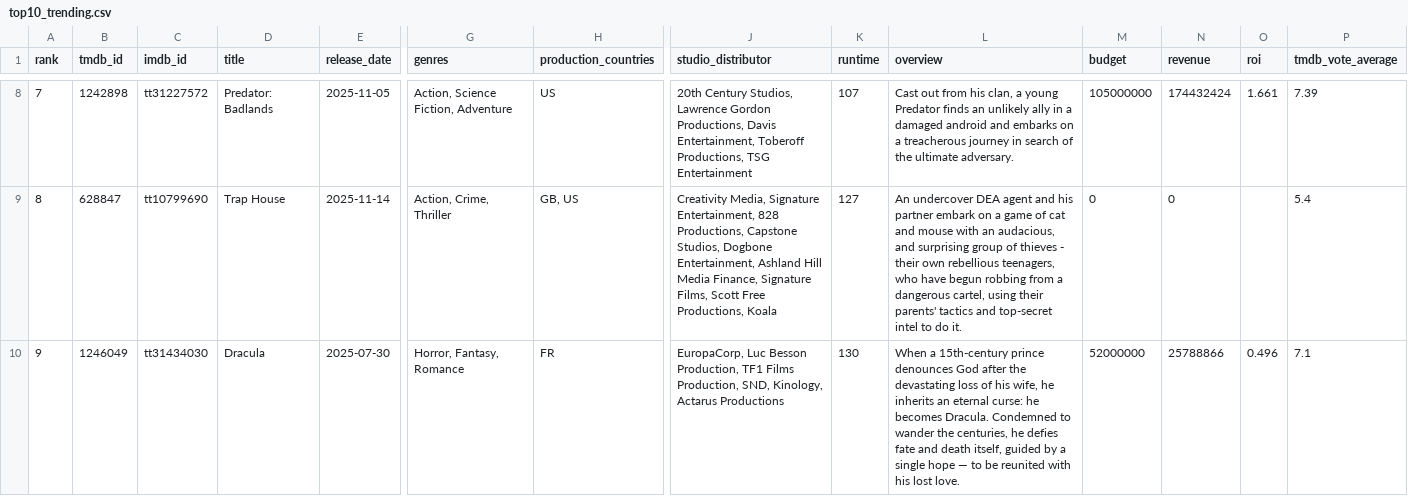
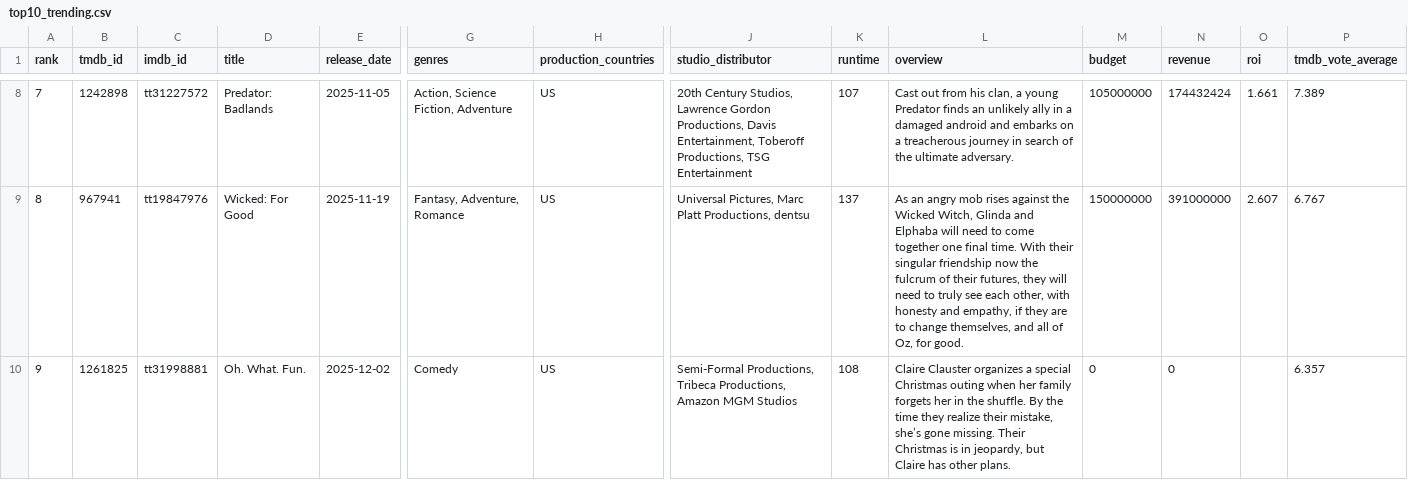
Before and after one commit to minhHuy-Truong/Movie, a CSV file: top10_trending.csv, drawn as a sheet; only a part is shown, gaps mark what is left out; the diff covers the shown part only; the diff names each change by its address in the sheet, - before the commit and + after, or states it on an @@ line.

```diff
--- a/top10_trending.csv
+++ b/top10_trending.csv
-P8 (tmdb_vote_average): 7.39
+P8 (tmdb_vote_average): 7.389
-B9 (tmdb_id): 628847
+B9 (tmdb_id): 967941
-C9 (imdb_id): tt10799690
+C9 (imdb_id): tt19847976
-D9 (title): Trap House
+D9 (title): Wicked: For Good
-E9 (release_date): 2025-11-14
+E9 (release_date): 2025-11-19
-G9 (genres): Action, Crime, Thriller
+G9 (genres): Fantasy, Adventure, Romance
-H9 (production_countries): GB, US
+H9 (production_countries): US
-J9 (studio_distributor): Creativity Media, Signature Entertainment, 828 Productions, Capstone Studios, Dogbone Entertainment, Ashland Hill Media Finance, Signature Films, Scott Free Productions, Koala
+J9 (studio_distributor): Universal Pictures, Marc Platt Productions, dentsu
-K9 (runtime): 127
+K9 (runtime): 137
-L9 (overview): An undercover DEA agent and his partner embark on a game of cat and mouse with an audacious, and surprising group of thieves - their own rebellious teenagers, who have begun robbing from a dangerous cartel, using their parents' tactics and top-secret intel to do it.
+L9 (overview): As an angry mob rises against the Wicked Witch, Glinda and Elphaba will need to come together one final time. With their singular friendship now the fulcrum of their futures, they will need to truly see each other, with honesty and empathy, if they are to change themselves, and all of Oz, for good.
-M9 (budget): 0
+M9 (budget): 150000000
-N9 (revenue): 0
+N9 (revenue): 391000000
-O9 (roi): (empty)
+O9 (roi): 2.607
-P9 (tmdb_vote_average): 5.4
+P9 (tmdb_vote_average): 6.767
-B10 (tmdb_id): 1246049
+B10 (tmdb_id): 1261825
-C10 (imdb_id): tt31434030
+C10 (imdb_id): tt31998881
-D10 (title): Dracula
+D10 (title): Oh. What. Fun.
-E10 (release_date): 2025-07-30
+E10 (release_date): 2025-12-02
-G10 (genres): Horror, Fantasy, Romance
+G10 (genres): Comedy
-H10 (production_countries): FR
+H10 (production_countries): US
-J10 (studio_distributor): EuropaCorp, Luc Besson Production, TF1 Films Production, SND, Kinology, Actarus Productions
+J10 (studio_distributor): Semi-Formal Productions, Tribeca Productions, Amazon MGM Studios
-K10 (runtime): 130
+K10 (runtime): 108
-L10 (overview): When a 15th-century prince denounces God after the devastating loss of his wife, he inherits an eternal curse: he becomes Dracula. Condemned to wander the centuries, he defies fate and death itself, guided by a single hope — to be reunited with his lost love.
+L10 (overview): Claire Clauster organizes a special Christmas outing when her family forgets her in the shuffle. By the time they realize their mistake, she’s gone missing. Their Christmas is in jeopardy, but Claire has other plans.
-M10 (budget): 52000000
+M10 (budget): 0
-N10 (revenue): 25788866
+N10 (revenue): 0
-O10 (roi): 0.496
+O10 (roi): (empty)
-P10 (tmdb_vote_average): 7.1
+P10 (tmdb_vote_average): 6.357
```
Also changed, not shown: 62 edited cells elsewhere in this file, 1 other file.
